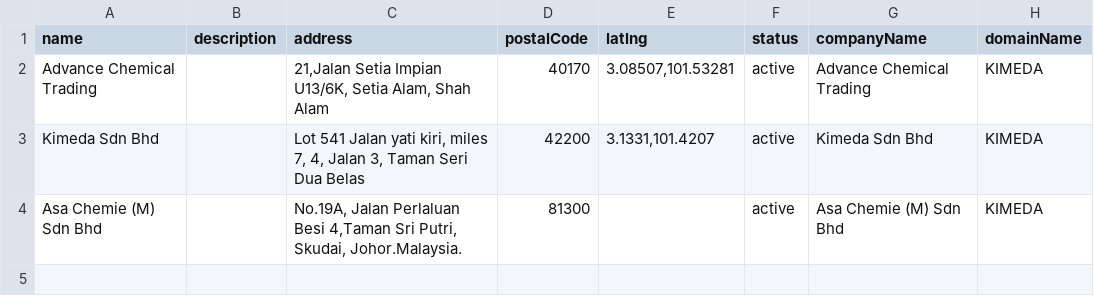
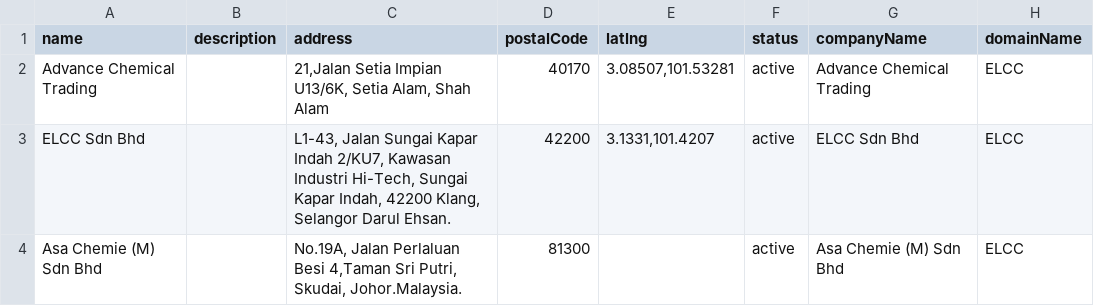
Before and after one commit to things-factory/opa-test, a CSV file: seeds/bizplace.csv, drawn as a sheet.

```diff
--- a/seeds/bizplace.csv
+++ b/seeds/bizplace.csv
@@ -1,4 +1,4 @@
 name,description,address,postalCode,latlng,status,companyName,domainName
-Advance Chemical Trading,,"21,Jalan Setia Impian U13/6K, Setia Alam, Shah Alam",40170,"3.08507,101.53281",active,Advance Chemical Trading,KIMEDA
-Kimeda Sdn Bhd,,"Lot 541 Jalan yati kiri, miles 7, 4, Jalan 3, Taman Seri Dua Belas",42200,"3.1331,101.4207",active,Kimeda Sdn Bhd,KIMEDA
-Asa Chemie (M) Sdn Bhd,,"No.19A, Jalan Perlaluan Besi 4,Taman Sri Putri, Skudai, Johor.Malaysia.",81300,,active,Asa Chemie (M) Sdn Bhd,KIMEDA
+Advance Chemical Trading,,"21,Jalan Setia Impian U13/6K, Setia Alam, Shah Alam",40170,"3.08507,101.53281",active,Advance Chemical Trading,ELCC
+ELCC Sdn Bhd,,"L1-43, Jalan Sungai Kapar Indah 2/KU7, Kawasan Industri Hi-Tech, Sungai Kapar Indah, 42200 Klang, Selangor Darul Ehsan.",42200,"3.1331,101.4207",active,ELCC Sdn Bhd,ELCC
+Asa Chemie (M) Sdn Bhd,,"No.19A, Jalan Perlaluan Besi 4,Taman Sri Putri, Skudai, Johor.Malaysia.",81300,,active,Asa Chemie (M) Sdn Bhd,ELCC
```
Also changed, not shown: seeds/role-priviledge.csv, seeds/transport-driver.csv, 12 other files.
